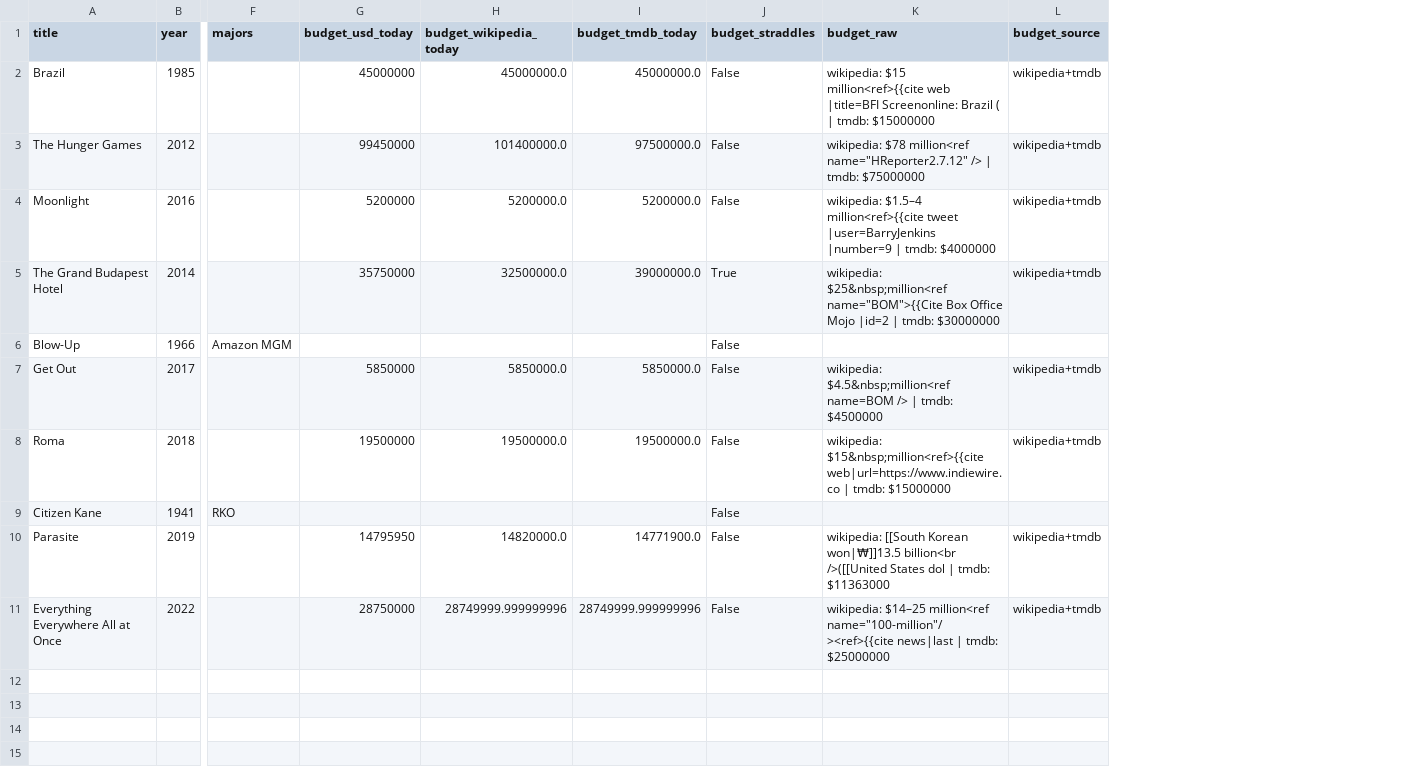
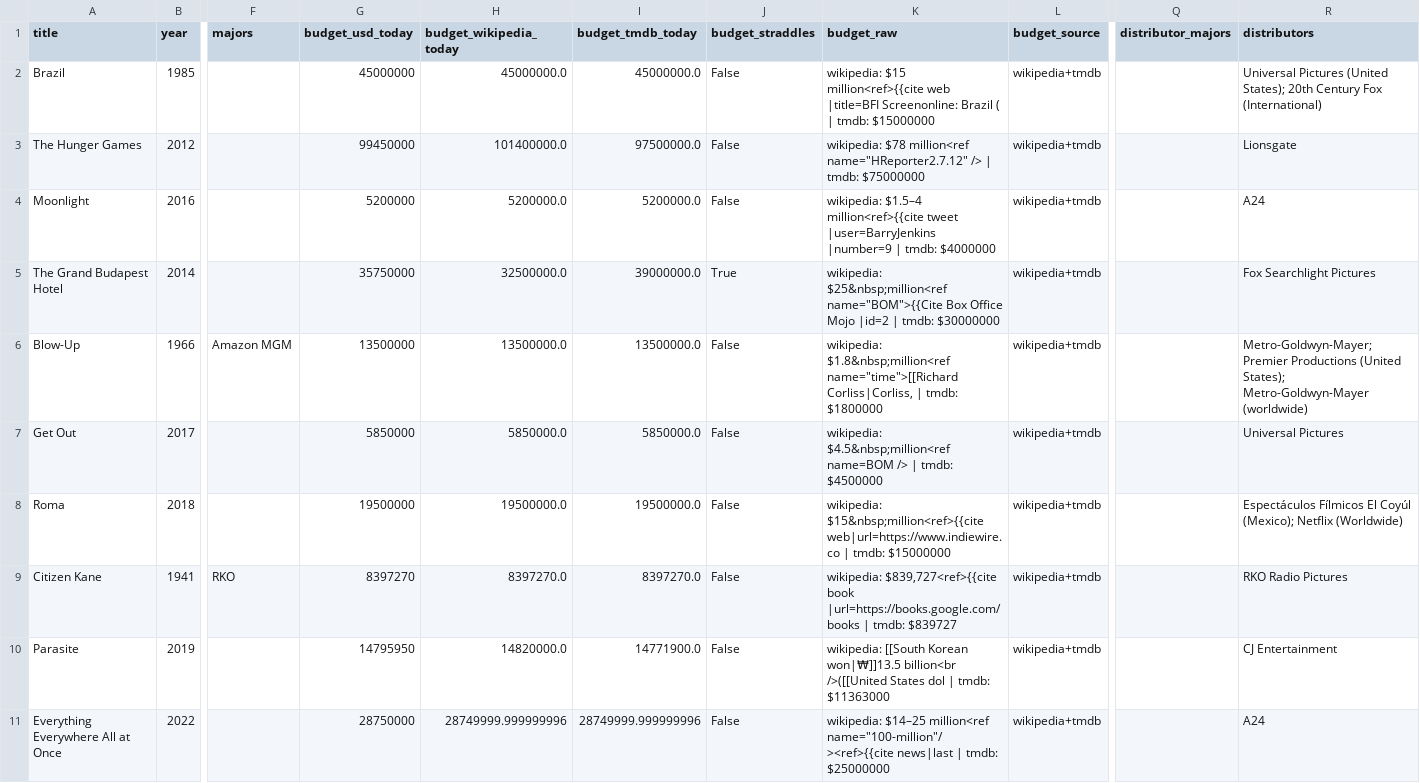
Before and after one commit to franciscowilhelm/filmheuristic, a CSV file: out/edge.csv, drawn as a sheet; only a part is shown, gaps mark what is left out; the diff names each change by its address in the sheet, - before the commit and + after, or states it on an @@ line.

```diff
--- a/out/edge.csv
+++ b/out/edge.csv
+column Q (distributor_majors), empty
+column R (distributors), rows 2-11: Universal Pictures (United States); 20th Century Fox (International) | Lionsgate | A24 | Fox Searchlight Pictures | Metro-Goldwyn-Mayer; Premier Productions (United States); Metro-Goldwyn-Mayer (worldwide) | Universal Pictures | Espectáculos Fílmicos El Coyúl (Mexico); Netflix (Worldwide) | RKO Radio Pictures | CJ Entertainment | A24
-G6 (budget_usd_today): (empty)
+G6 (budget_usd_today): 13500000
-H6 (budget_wikipedia_today): (empty)
+H6 (budget_wikipedia_today): 13500000.0
-I6 (budget_tmdb_today): (empty)
+I6 (budget_tmdb_today): 13500000.0
-K6 (budget_raw): (empty)
+K6 (budget_raw): wikipedia: $1.8&nbsp;million<ref name="time">[[Richard Corliss|Corliss, | tmdb: $1800000
-L6 (budget_source): (empty)
+L6 (budget_source): wikipedia+tmdb
-G9 (budget_usd_today): (empty)
+G9 (budget_usd_today): 8397270
-H9 (budget_wikipedia_today): (empty)
+H9 (budget_wikipedia_today): 8397270.0
-I9 (budget_tmdb_today): (empty)
+I9 (budget_tmdb_today): 8397270.0
-K9 (budget_raw): (empty)
+K9 (budget_raw): wikipedia: $839,727<ref>{{cite book |url=https://books.google.com/books | tmdb: $839727
-L9 (budget_source): (empty)
+L9 (budget_source): wikipedia+tmdb
```
Also changed, not shown: out/recent50.csv, out/verdicts.csv, 8 other files.
